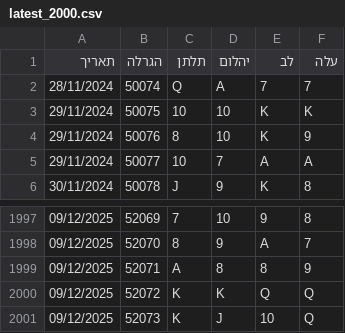
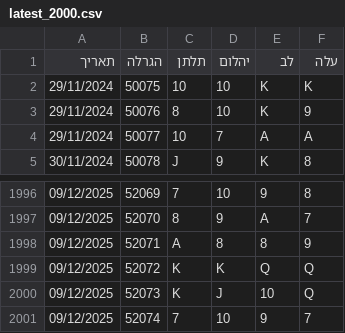
Before and after one commit to laly100/chance-feed, a CSV file: mini/latest_2000.csv, drawn as a sheet; only a part is shown, gaps mark what is left out; removed rows and columns are numbered as before the commit, all else as after; the diff names each change by its address in the sheet, - before the commit and + after, or states it on an @@ line.

```diff
--- a/mini/latest_2000.csv
+++ b/mini/latest_2000.csv
-row 2: 28/11/2024 | 50074 | Q | A | 7 | 7
+row 2001: 09/12/2025 | 52074 | 7 | 10 | 9 | 7
```
Also changed, not shown: chance0.csv, mini/latest_1000.csv, 2 other files.
